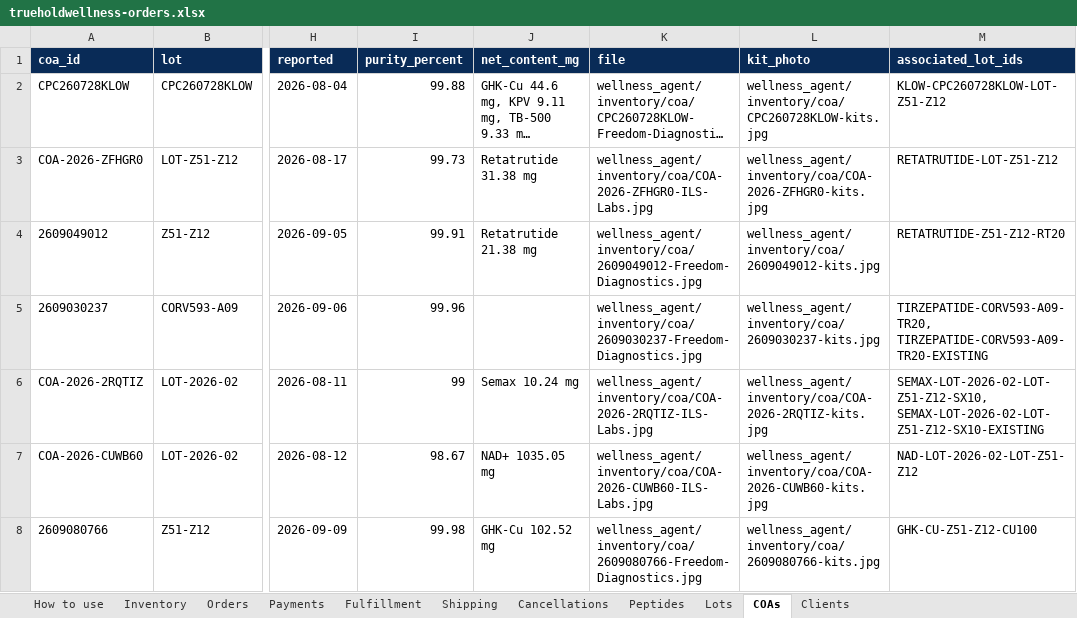
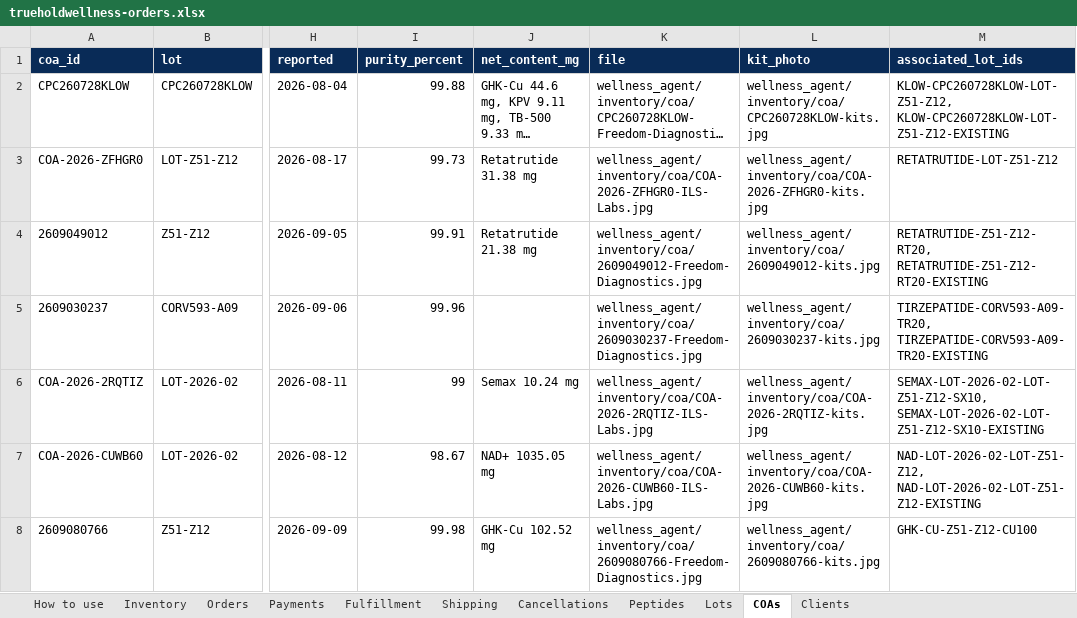
Before and after one commit to Kriator7/Govtools, an Excel workbook: truehold-wellness/wellness_agent/inventory/workbooks/trueholdwellness-orders.xlsx, sheet COAs, drawn as a sheet; only a part is shown, gaps mark what is left out; long unchanged cells end in …; values as stored, in another font and other column widths than the file's, no borders; the diff names each change by its address in the sheet, - before the commit and + after, or states it on an @@ line.

```diff
--- a/truehold-wellness/wellness_agent/inventory/workbooks/trueholdwellness-orders.xlsx (sheet COAs)
+++ b/truehold-wellness/wellness_agent/inventory/workbooks/trueholdwellness-orders.xlsx (sheet COAs)
-M2 (associated_lot_ids): KLOW-CPC260728KLOW-LOT-Z51-Z12
+M2 (associated_lot_ids): KLOW-CPC260728KLOW-LOT-Z51-Z12, KLOW-CPC260728KLOW-LOT-Z51-Z12-EXISTING
-M4 (associated_lot_ids): RETATRUTIDE-Z51-Z12-RT20
+M4 (associated_lot_ids): RETATRUTIDE-Z51-Z12-RT20, RETATRUTIDE-Z51-Z12-RT20-EXISTING
-M7 (associated_lot_ids): NAD-LOT-2026-02-LOT-Z51-Z12
+M7 (associated_lot_ids): NAD-LOT-2026-02-LOT-Z51-Z12, NAD-LOT-2026-02-LOT-Z51-Z12-EXISTING
```
Also changed, not shown: sheet Lots, 4 other files.
